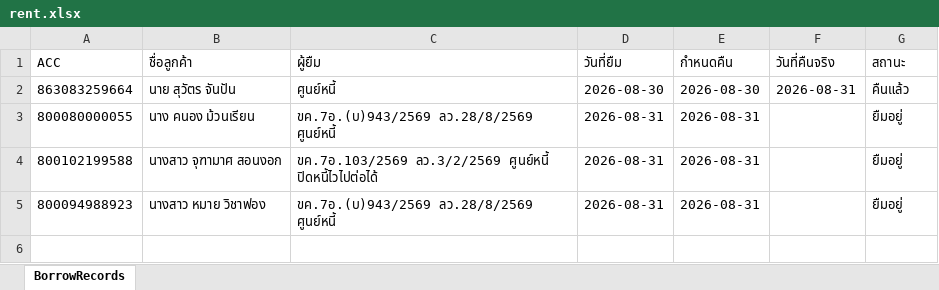
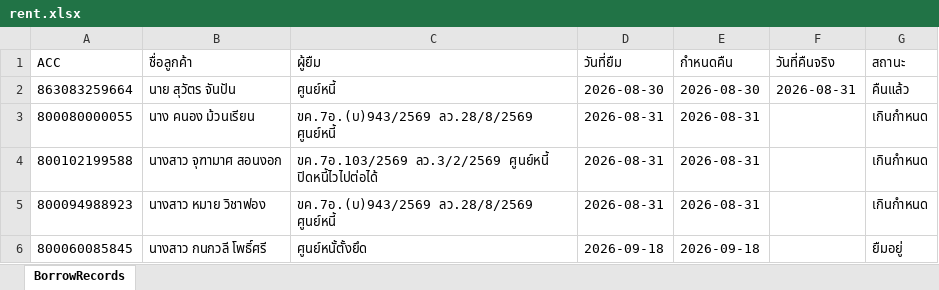
Before and after one commit to aklaytae/data-portal, an Excel workbook: backend/rent.xlsx, sheet BorrowRecords, drawn as a sheet; values as stored, in another font and other column widths than the file's, no borders; the diff names each change by its address in the sheet, - before the commit and + after, or states it on an @@ line.

Commit message:
Add files via upload

```diff
--- a/backend/rent.xlsx (sheet BorrowRecords)
+++ b/backend/rent.xlsx (sheet BorrowRecords)
-G3:G5 (สถานะ): ยืมอยู่
+G3:G5 (สถานะ): เกินกำหนด
+row 6: 800060085845 | นางสาว กนกวลี โพธิ์ศรี | ศูนย์หนั้ตั้งยึด | 2026-09-18 | 2026-09-18 |  | ยืมอยู่
```
